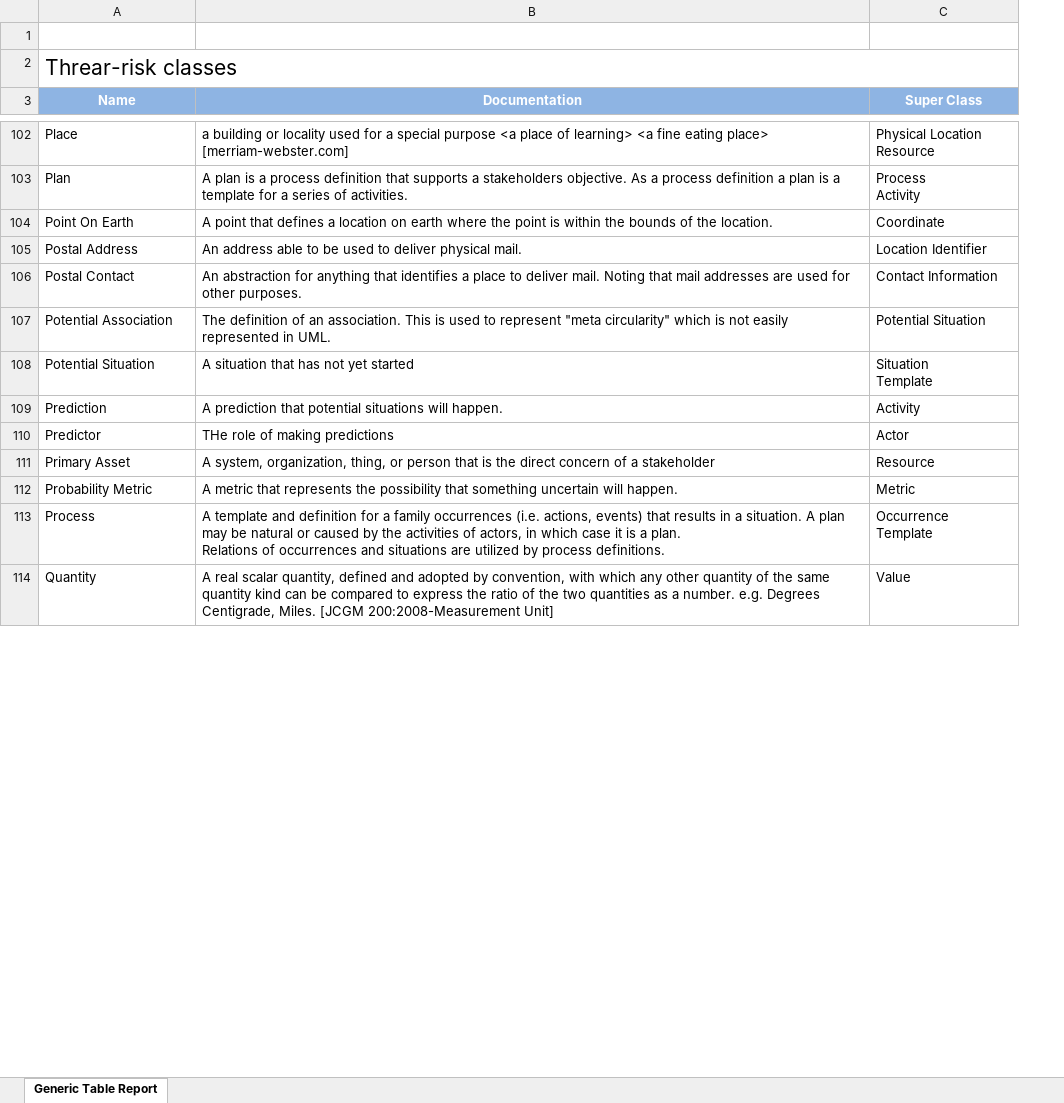
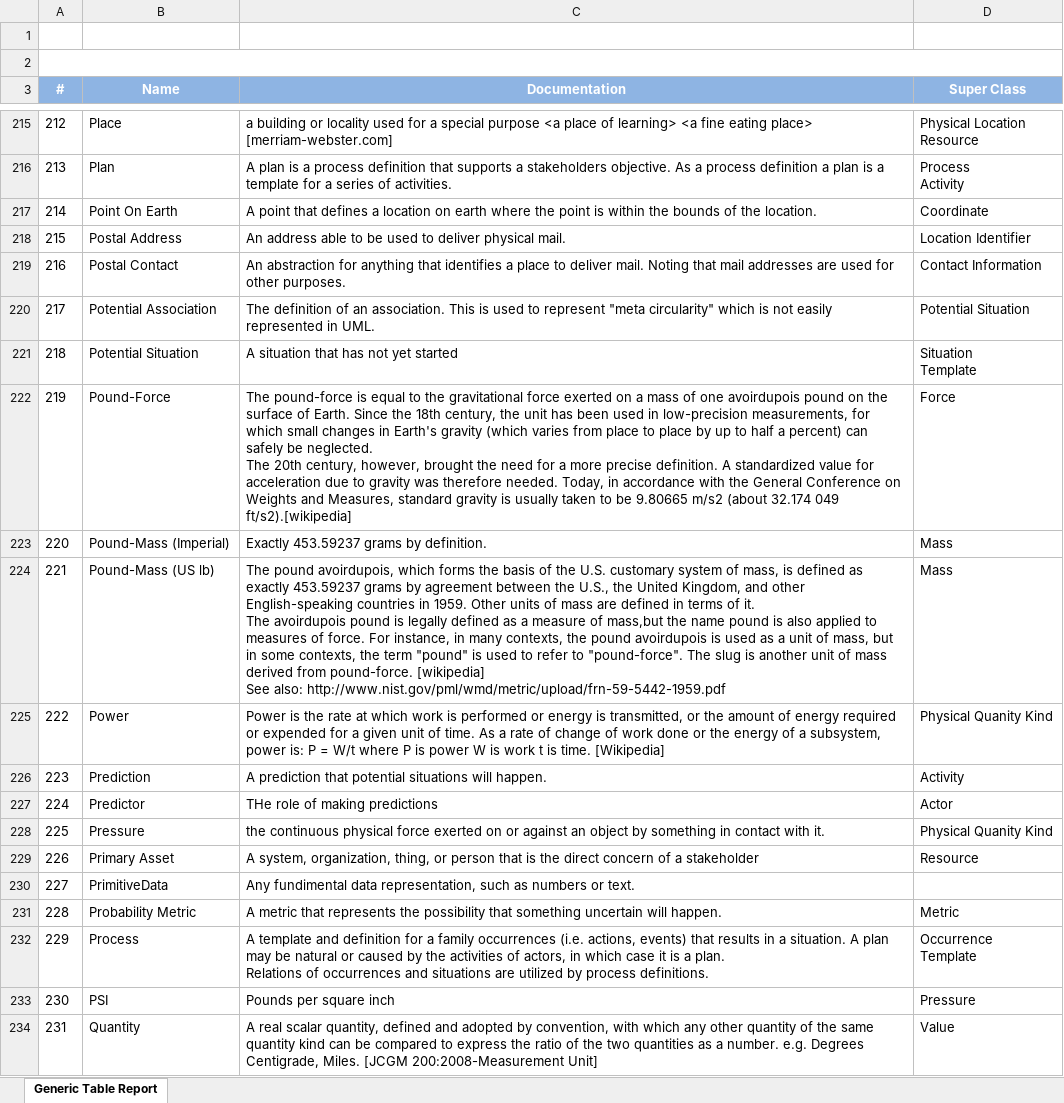
Before and after one commit to omg-threat-modeling/phase1, an Excel workbook: Submission/ArtifactsInProcess/Threat & Risk Classes.xlsx, sheet Generic Table Report, drawn as a sheet; only a part is shown, gaps mark what is left out; values as stored, in another font and other column widths than the file's, no borders; removed rows and columns are numbered as before the commit, all else as after; ↵ is a line break in a cell; the diff covers the shown part only; the diff names each change by its address in the sheet, - before the commit and + after, or states it on an @@ line.

```diff
--- a/Submission/ArtifactsInProcess/Threat & Risk Classes.xlsx (sheet Generic Table Report)
+++ b/Submission/ArtifactsInProcess/Threat & Risk Classes.xlsx (sheet Generic Table Report)
+column A (#), rows 215-221: 212 | 213 | 214 | 215 | 216 | 217 | 218; rows 226-227: 223 | 224; row 229: 226; rows 231-232: 228 | 229; row 234: 231
-B2 (Name): Threar-risk classes
+B2 (Name): (empty)
-A2:C2 merged
+row 222: 219 | Pound-Force | The pound-force is equal to the gravitational force exerted on a mass of one avoirdupois pound on the surface of Earth. Since the 18th century, the unit has been used in low-precision measurements, for which small changes in Earth's gravity (which varies from place to place by up to half a percent) can safely be neglected. ↵ The 20th century, however, brought the need for a more precise definition. A standardized value for acceleration due to gravity was therefore needed. Today, in accordance with the General Conference on Weights and Measures, standard gravity is usually taken to be 9.80665 m/s2 (about 32.174 049 ft/s2).[wikipedia] | Force
+row 223: 220 | Pound-Mass (Imperial) | Exactly 453.59237 grams by definition. | Mass
+row 224: 221 | Pound-Mass (US lb) | The pound avoirdupois, which forms the basis of the U.S. customary system of mass, is defined as exactly 453.59237 grams by agreement between the U.S., the United Kingdom, and other English-speaking countries in 1959. Other units of mass are defined in terms of it. ↵ The avoirdupois pound is legally defined as a measure of mass,but the name pound is also applied to measures of force. For instance, in many contexts, the pound avoirdupois is used as a unit of mass, but in some contexts, the term "pound" is used to refer to "pound-force". The slug is another unit of mass derived from pound-force. [wikipedia] ↵ See also: http://www.nist.gov/pml/wmd/metric/upload/frn-59-5442-1959.pdf | Mass
+row 225: 222 | Power | Power is the rate at which work is performed or energy is transmitted, or the amount of energy required or expended for a given unit of time. As a rate of change of work done or the energy of a subsystem, power is: P = W/t where P is power W is work t is time. [Wikipedia] | Physical Quanity Kind
+row 228: 225 | Pressure | the continuous physical force exerted on or against an object by something in contact with it. | Physical Quanity Kind
+row 230: 227 | PrimitiveData | Any fundimental data representation, such as numbers or text.
+row 233: 230 | PSI | Pounds per square inch | Pressure
```
Also changed, not shown: 152 added rows, 2 removed rows and 9 edited cells elsewhere in this sheet, 12 other files.
